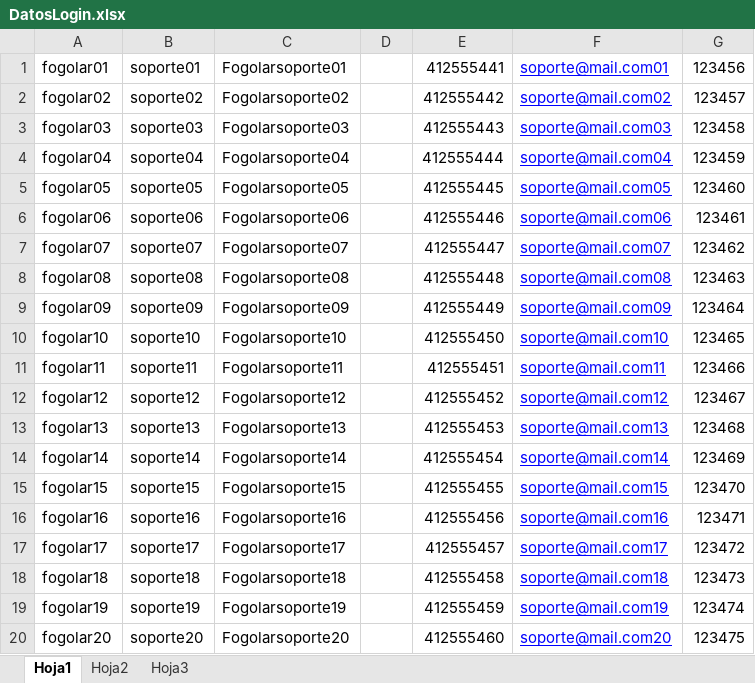
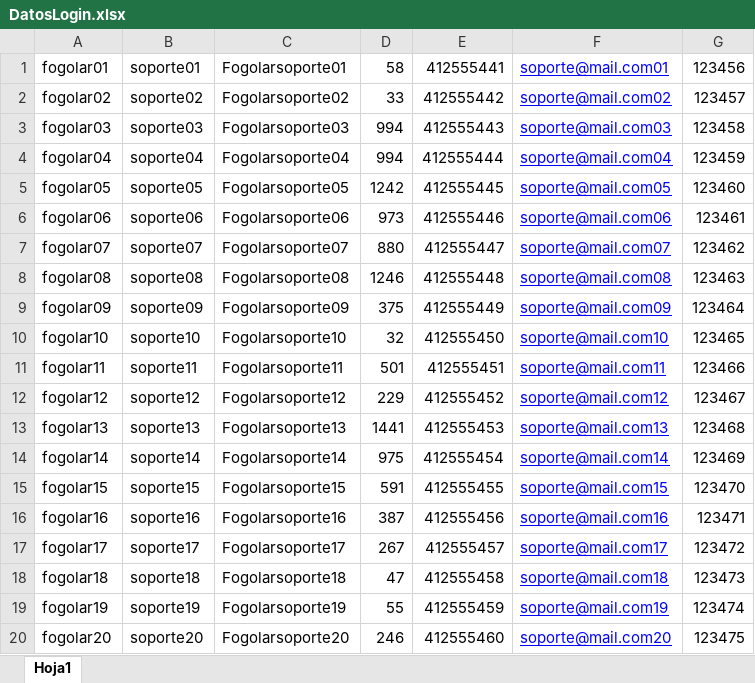
Before and after one commit to joscar39/Alfogolar, an Excel workbook: recursos/DatosLogin.xlsx, sheet Hoja1, drawn as a sheet; values as stored, in another font and other column widths than the file's, no borders; the diff names each change by its address in the sheet, - before the commit and + after, or states it on an @@ line.

```diff
--- a/recursos/DatosLogin.xlsx (sheet Hoja1)
+++ b/recursos/DatosLogin.xlsx (sheet Hoja1)
-sheet tab: Hoja2
-sheet tab: Hoja3
-D1: (empty)
+D1: 58
-D2: (empty)
+D2: 33
-D3:D4: (empty)
+D3:D4: 994
-D5: (empty)
+D5: 1242
-D6: (empty)
+D6: 973
-D7: (empty)
+D7: 880
-D8: (empty)
+D8: 1246
-D9: (empty)
+D9: 375
-D10: (empty)
+D10: 32
-D11: (empty)
+D11: 501
-D12: (empty)
+D12: 229
-D13: (empty)
+D13: 1441
-D14: (empty)
+D14: 975
-D15: (empty)
+D15: 591
-D16: (empty)
+D16: 387
-D17: (empty)
+D17: 267
-D18: (empty)
+D18: 47
-D19: (empty)
+D19: 55
-D20: (empty)
+D20: 246
```
Also changed, not shown: 2 other files.
